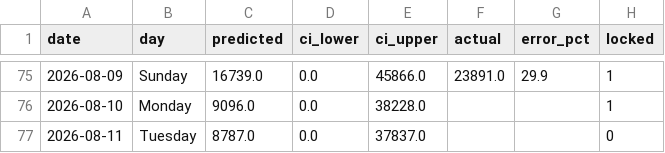
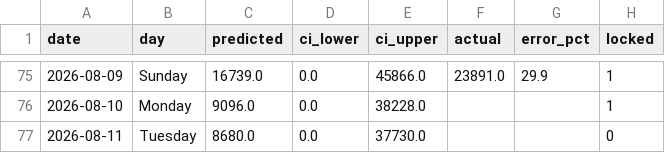
Before and after one commit to KhaledCodes/toronto-ferry-dashboard, a CSV file: outputs/prediction_history.csv, drawn as a sheet; only a part is shown, gaps mark what is left out.

```diff
--- a/outputs/prediction_history.csv
+++ b/outputs/prediction_history.csv
@@ -76,2 +76,2 @@ date,day,predicted,ci_lower,ci_upper,actual,error_pct,locked
 2026-08-10,Monday,9096.0,0.0,38228.0,,,1
-2026-08-11,Tuesday,8787.0,0.0,37837.0,,,0
+2026-08-11,Tuesday,8680.0,0.0,37730.0,,,0
```
Also changed, not shown: outputs/daily_totals.csv, 3 other files.
